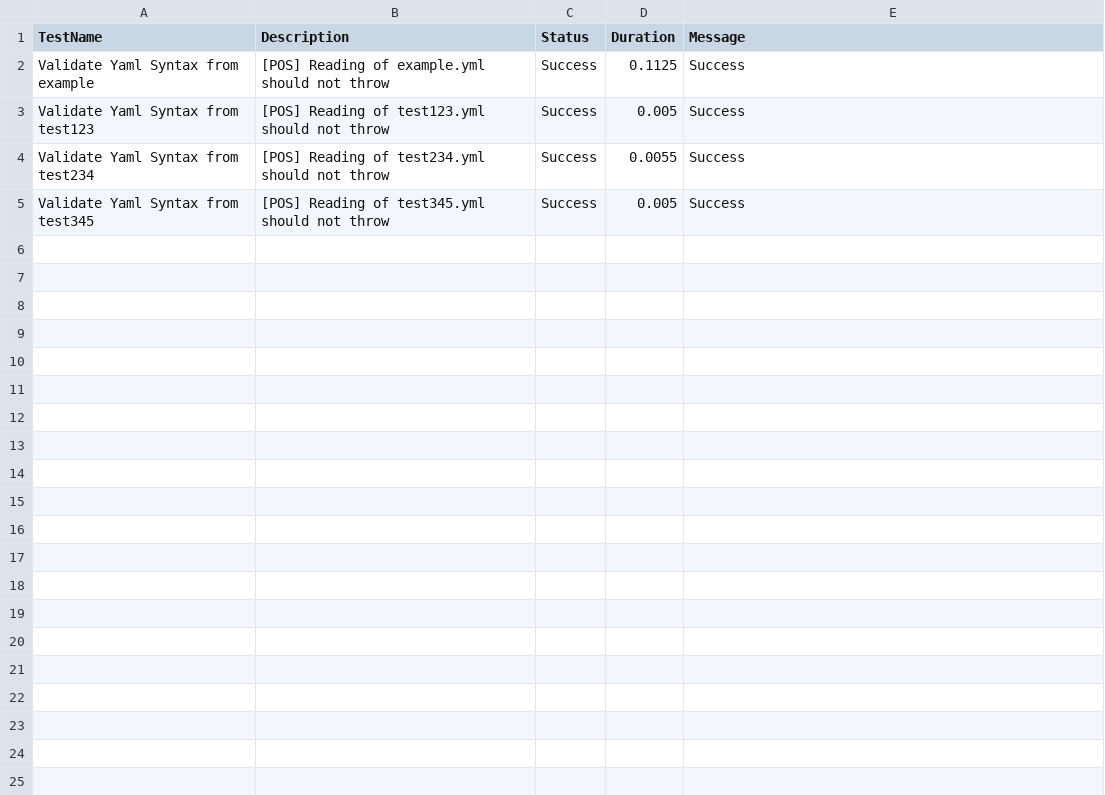
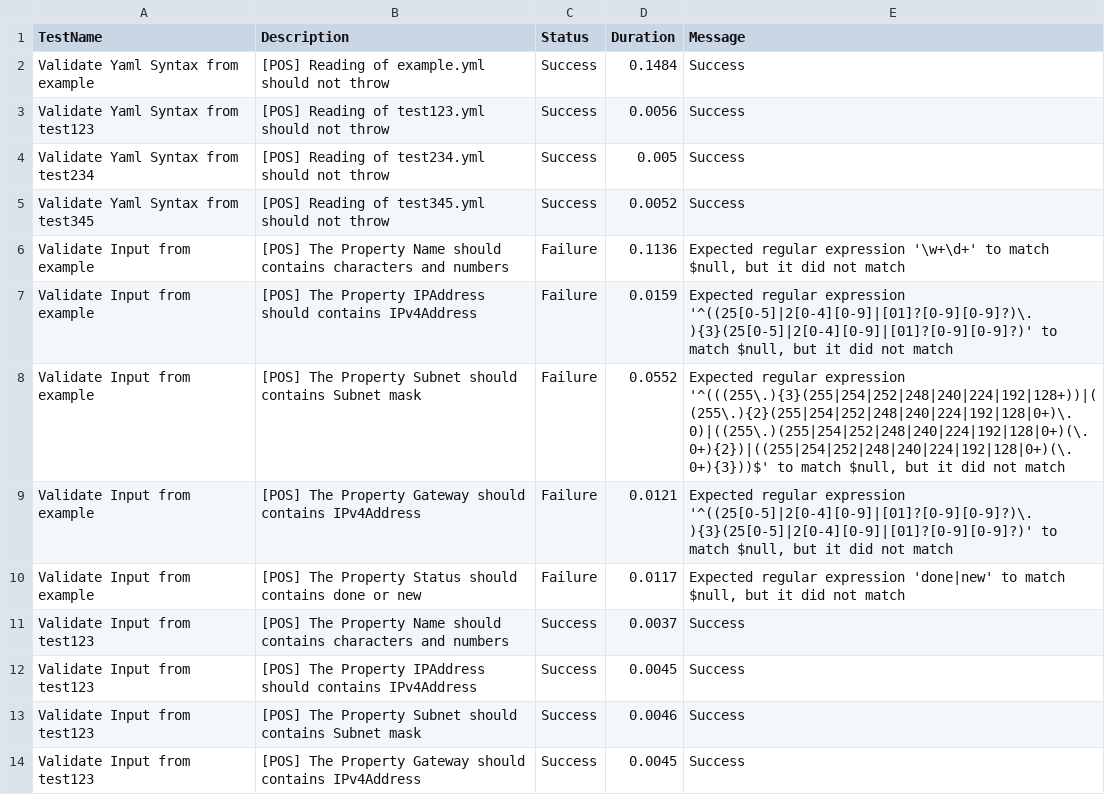
Before and after one commit to tinuwalther/actionstest, a CSV file: Reports/Last-TestsReport.csv, drawn as a sheet; only a part is shown; the diff covers the shown part only.

Commit message:
Upload Last-TestsReport.csv

```diff
--- a/Reports/Last-TestsReport.csv
+++ b/Reports/Last-TestsReport.csv
@@ -1,5 +1,14 @@
 "TestName","Description","Status","Duration","Message"
-"Validate Yaml Syntax from example","[POS] Reading of example.yml should not throw","Success","0.1125","Success"
-"Validate Yaml Syntax from test123","[POS] Reading of test123.yml should not throw","Success","0.005","Success"
-"Validate Yaml Syntax from test234","[POS] Reading of test234.yml should not throw","Success","0.0055","Success"
-"Validate Yaml Syntax from test345","[POS] Reading of test345.yml should not throw","Success","0.005","Success"
+"Validate Yaml Syntax from example","[POS] Reading of example.yml should not throw","Success","0.1484","Success"
+"Validate Yaml Syntax from test123","[POS] Reading of test123.yml should not throw","Success","0.0056","Success"
+"Validate Yaml Syntax from test234","[POS] Reading of test234.yml should not throw","Success","0.005","Success"
+"Validate Yaml Syntax from test345","[POS] Reading of test345.yml should not throw","Success","0.0052","Success"
+"Validate Input from example","[POS] The Property Name should contains characters and numbers","Failure","0.1136","Expected regular expression '\w+\d+' to match $null, but it did not match"
+"Validate Input from example","[POS] The Property IPAddress should contains IPv4Address","Failure","0.0159","Expected regular expression '^((25[0-5]|2[0-4][0-9]|[01]?[0-9][0-9]?)\.){3}(25[0-5]|2[0-4][0-9]|[01]?[0-9][0-9]?)' to match $null, but it did not match"
+"Validate Input from example","[POS] The Property Subnet should contains Subnet mask","Failure","0.0552","Expected regular expression '^(((255\.){3}(255|254|252|248|240|224|192|128+))|((255\.){2}(255|254|252|248|240|224|192|128|0+)\.0)|((255\.)(255|254|252|248|240|224|192|128|0+)(\.0+){2})|((255|254|252|248|240|224|192|128|0+)(\.0+){3}))$' to match $null, but it did not match"
+"Validate Input from example","[POS] The Property Gateway should contains IPv4Address","Failure","0.0121","Expected regular expression '^((25[0-5]|2[0-4][0-9]|[01]?[0-9][0-9]?)\.){3}(25[0-5]|2[0-4][0-9]|[01]?[0-9][0-9]?)' to match $null, but it did not match"
+"Validate Input from example","[POS] The Property Status should contains done or new","Failure","0.0117","Expected regular expression 'done|new' to match $null, but it did not match"
+"Validate Input from test123","[POS] The Property Name should contains characters and numbers","Success","0.0037","Success"
+"Validate Input from test123","[POS] The Property IPAddress should contains IPv4Address","Success","0.0045","Success"
+"Validate Input from test123","[POS] The Property Subnet should contains Subnet mask","Success","0.0046","Success"
+"Validate Input from test123","[POS] The Property Gateway should contains IPv4Address","Success","0.0045","Success"
```
Also changed, not shown: 13 added rows elsewhere in this file.
